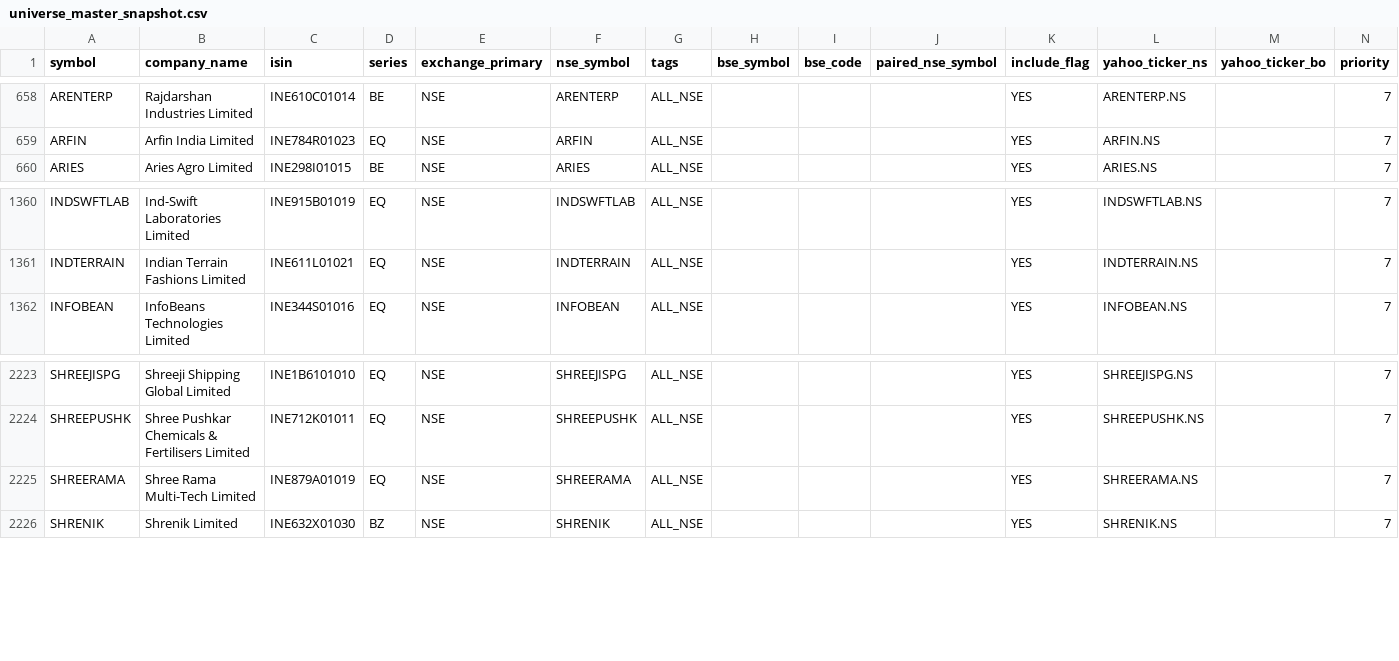
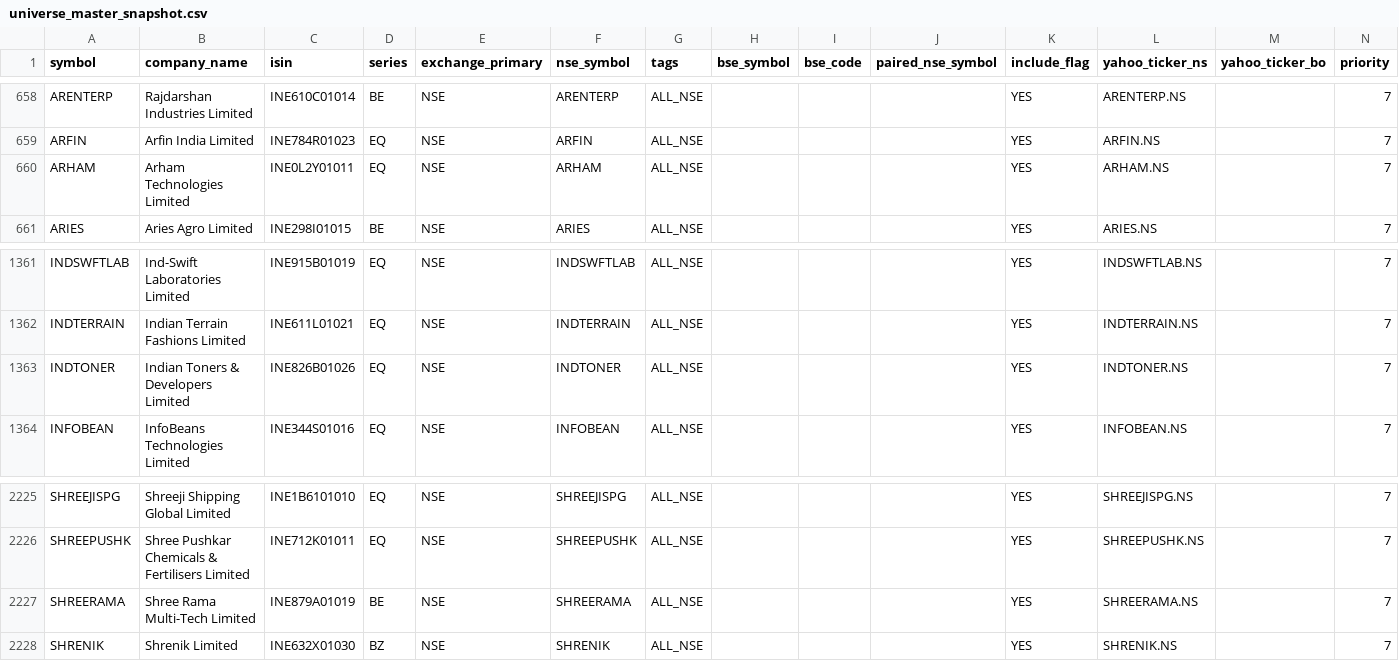
Before and after one commit to Arwagh1441444/stockanalyser, a CSV file: universe_master_snapshot.csv, drawn as a sheet; only a part is shown, gaps mark what is left out.

```diff
--- a/universe_master_snapshot.csv
+++ b/universe_master_snapshot.csv
@@ -659,2 +659,3 @@ ARENTERP,Rajdarshan Industries Limited,INE610C01014,BE,NSE,ARENTERP,ALL_NSE,,,,Y
 ARFIN,Arfin India Limited,INE784R01023,EQ,NSE,ARFIN,ALL_NSE,,,,YES,ARFIN.NS,,7
+ARHAM,Arham Technologies Limited,INE0L2Y01011,EQ,NSE,ARHAM,ALL_NSE,,,,YES,ARHAM.NS,,7
 ARIES,Aries Agro Limited,INE298I01015,BE,NSE,ARIES,ALL_NSE,,,,YES,ARIES.NS,,7
@@ -1361,2 +1362,3 @@ INDSWFTLAB,Ind-Swift Laboratories Limited,INE915B01019,EQ,NSE,INDSWFTLAB,ALL_NSE
 INDTERRAIN,Indian Terrain Fashions Limited,INE611L01021,EQ,NSE,INDTERRAIN,ALL_NSE,,,,YES,INDTERRAIN.NS,,7
+INDTONER,Indian Toners & Developers Limited,INE826B01026,EQ,NSE,INDTONER,ALL_NSE,,,,YES,INDTONER.NS,,7
 INFOBEAN,InfoBeans Technologies Limited,INE344S01016,EQ,NSE,INFOBEAN,ALL_NSE,,,,YES,INFOBEAN.NS,,7
@@ -2224,3 +2226,3 @@ SHREEJISPG,Shreeji Shipping Global Limited,INE1B6101010,EQ,NSE,SHREEJISPG,ALL_NS
 SHREEPUSHK,Shree Pushkar Chemicals & Fertilisers Limited,INE712K01011,EQ,NSE,SHREEPUSHK,ALL_NSE,,,,YES,SHREEPUSHK.NS,,7
-SHREERAMA,Shree Rama Multi-Tech Limited,INE879A01019,EQ,NSE,SHREERAMA,ALL_NSE,,,,YES,SHREERAMA.NS,,7
+SHREERAMA,Shree Rama Multi-Tech Limited,INE879A01019,BE,NSE,SHREERAMA,ALL_NSE,,,,YES,SHREERAMA.NS,,7
 SHRENIK,Shrenik Limited,INE632X01030,BZ,NSE,SHRENIK,ALL_NSE,,,,YES,SHRENIK.NS,,7
```
